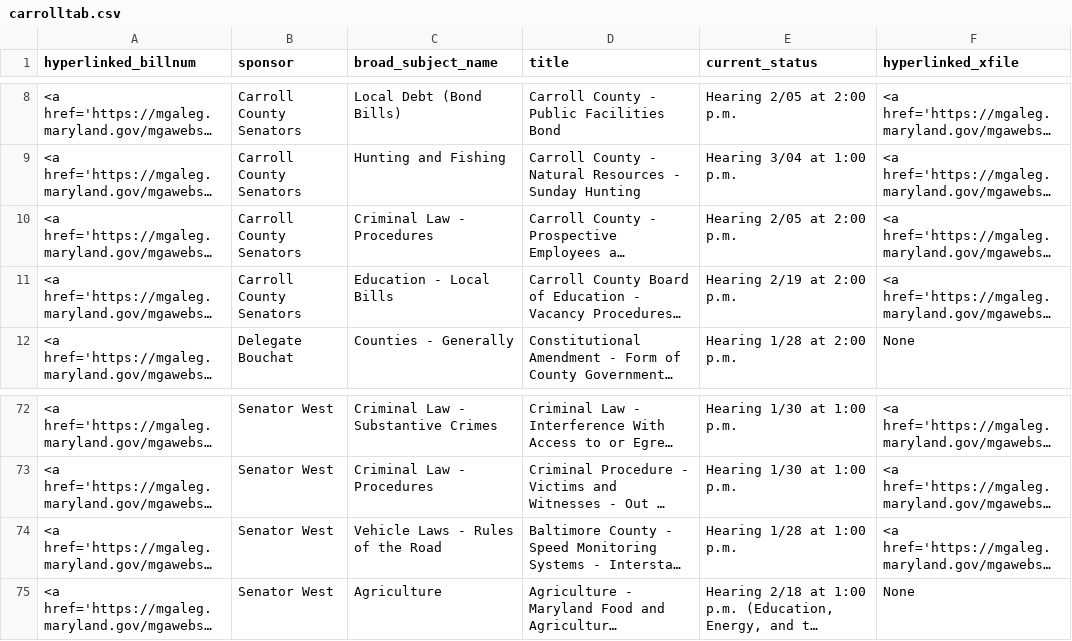
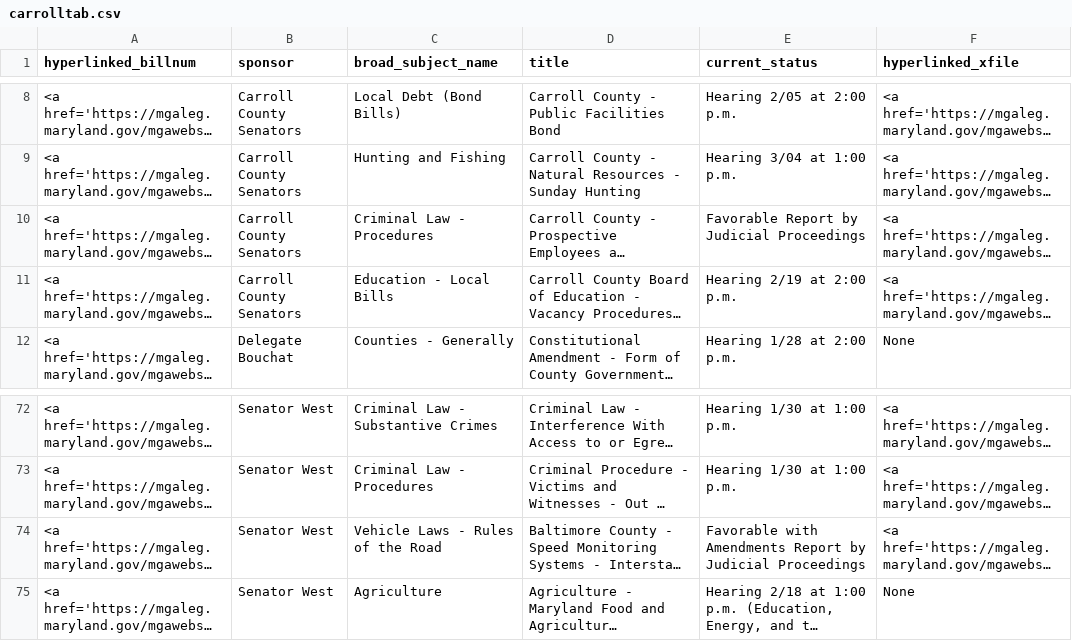
Before and after one commit to Baltimore-Sun/md-ga-bill-tracker, a CSV file: carrolltab.csv, drawn as a sheet; only a part is shown, gaps mark what is left out; long unchanged cells end in …; the diff names each change by its address in the sheet, - before the commit and + after, or states it on an @@ line.

```diff
--- a/carrolltab.csv
+++ b/carrolltab.csv
-E10 (current_status): Hearing 2/05 at 2:00 p.m.
+E10 (current_status): Favorable Report by Judicial Proceedings
-E74 (current_status): Hearing 1/28 at 1:00 p.m.
+E74 (current_status): Favorable with Amendments Report by Judicial Proceedings
```
